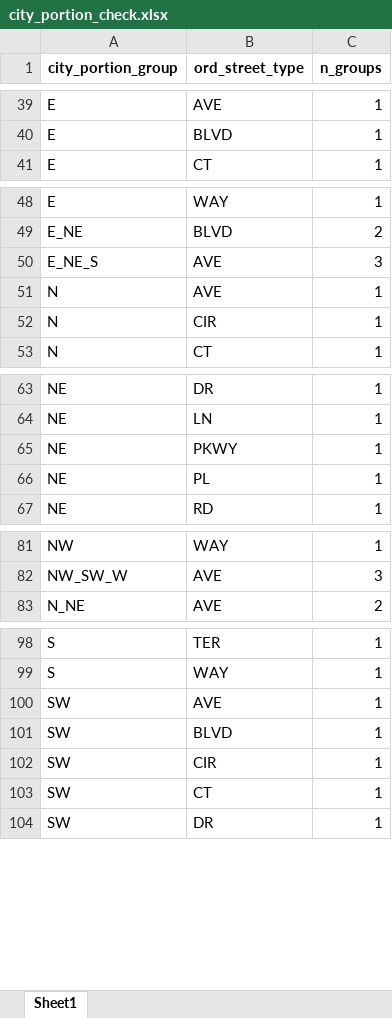
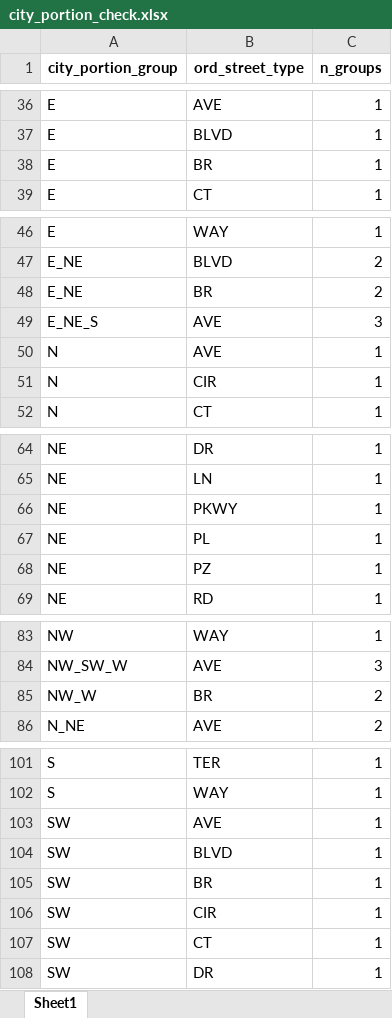
Before and after one commit to mike-babb/seattle_streets, an Excel workbook: code/city_portion_check.xlsx, sheet Sheet1, drawn as a sheet; only a part is shown, gaps mark what is left out; values as stored, in another font and other column widths than the file's, no borders; the diff covers the shown part only; the diff names each change by its address in the sheet, - before the commit and + after, or states it on an @@ line.

```diff
--- a/code/city_portion_check.xlsx (sheet Sheet1)
+++ b/code/city_portion_check.xlsx (sheet Sheet1)
+row 38: E | BR | 1
+row 48: E_NE | BR | 2
+row 68: NE | PZ | 1
+row 85: NW_W | BR | 2
+row 105: SW | BR | 1
```
Also changed, not shown: 6 added rows, 6 removed rows and 2 edited cells elsewhere in this sheet, data/street_groups_working.xlsx, 9 other files.
